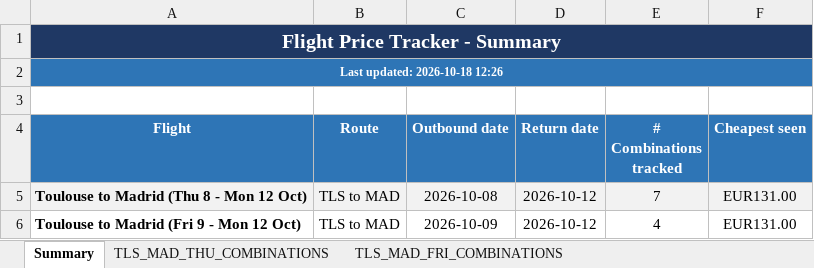
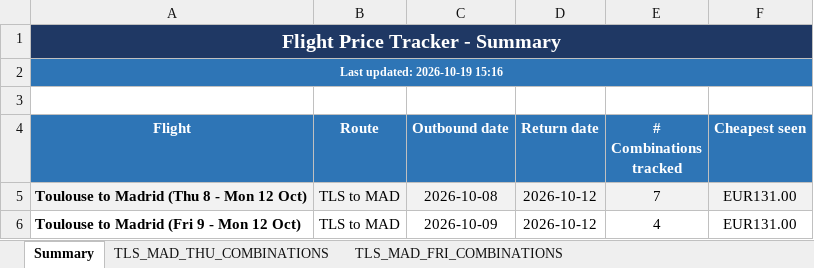
Before and after one commit to DrWu22/flight-tracker, an Excel workbook: flight_prices.xlsx, sheet Summary, drawn as a sheet; values as stored, in another font and other column widths than the file's, no borders; the diff names each change by its address in the sheet, - before the commit and + after, or states it on an @@ line.

```diff
--- a/flight_prices.xlsx (sheet Summary)
+++ b/flight_prices.xlsx (sheet Summary)
-A2 (Flight): Last updated: 2026-10-18 12:26
+A2 (Flight): Last updated: 2026-10-19 15:16
```
Also changed, not shown: 2 other files.
